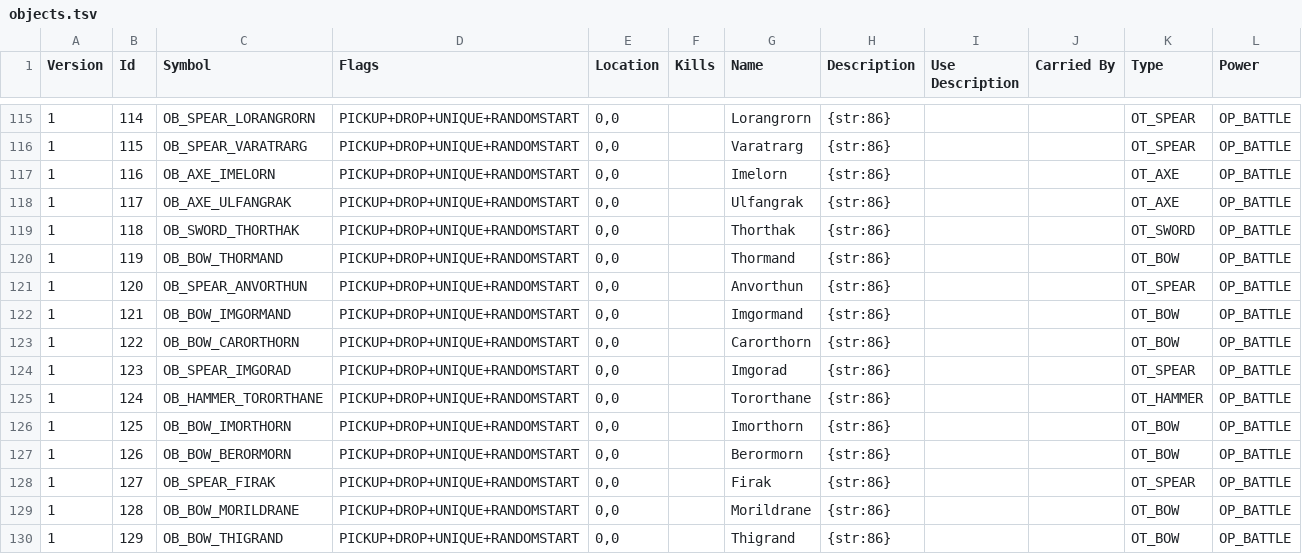
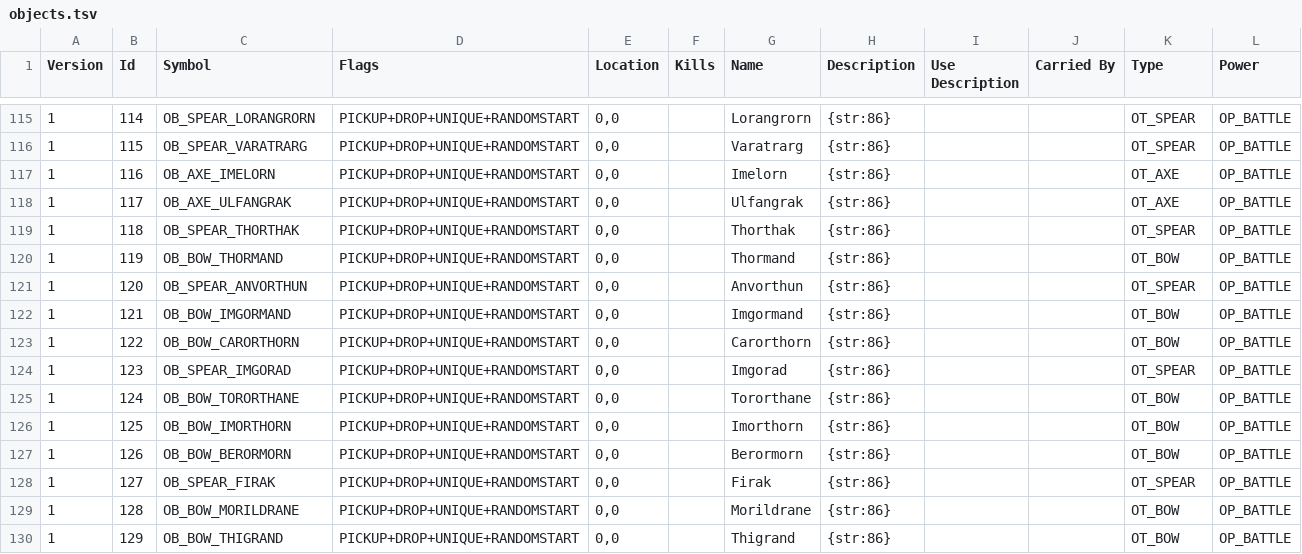
Before and after one commit to ChilliHugger/The-Midnight-Engine-Database.net, a TSV file: data/csv_ddr/objects.tsv, drawn as a sheet; only a part is shown, gaps mark what is left out.

Commit message:
Update incorrect object types

```diff
--- a/data/csv_ddr/objects.tsv
+++ b/data/csv_ddr/objects.tsv
@@ -118,3 +118,3 @@ Version	Id	Symbol	Flags	Location	Kills	Name	Description	Use Description	Carried
 1	117	OB_AXE_ULFANGRAK	PICKUP+DROP+UNIQUE+RANDOMSTART	0,0		Ulfangrak	{str:86}			OT_AXE	OP_BATTLE
-1	118	OB_SWORD_THORTHAK	PICKUP+DROP+UNIQUE+RANDOMSTART	0,0		Thorthak	{str:86}			OT_SWORD	OP_BATTLE
+1	118	OB_SPEAR_THORTHAK	PICKUP+DROP+UNIQUE+RANDOMSTART	0,0		Thorthak	{str:86}			OT_SPEAR	OP_BATTLE
 1	119	OB_BOW_THORMAND	PICKUP+DROP+UNIQUE+RANDOMSTART	0,0		Thormand	{str:86}			OT_BOW	OP_BATTLE
@@ -124,3 +124,3 @@ Version	Id	Symbol	Flags	Location	Kills	Name	Description	Use Description	Carried
 1	123	OB_SPEAR_IMGORAD	PICKUP+DROP+UNIQUE+RANDOMSTART	0,0		Imgorad	{str:86}			OT_SPEAR	OP_BATTLE
-1	124	OB_HAMMER_TORORTHANE	PICKUP+DROP+UNIQUE+RANDOMSTART	0,0		Tororthane	{str:86}			OT_HAMMER	OP_BATTLE
+1	124	OB_BOW_TORORTHANE	PICKUP+DROP+UNIQUE+RANDOMSTART	0,0		Tororthane	{str:86}			OT_BOW	OP_BATTLE
 1	125	OB_BOW_IMORTHORN	PICKUP+DROP+UNIQUE+RANDOMSTART	0,0		Imorthorn	{str:86}			OT_BOW	OP_BATTLE
```
Also changed, not shown: data/csv_ddr/characters.tsv, 1 other file.
